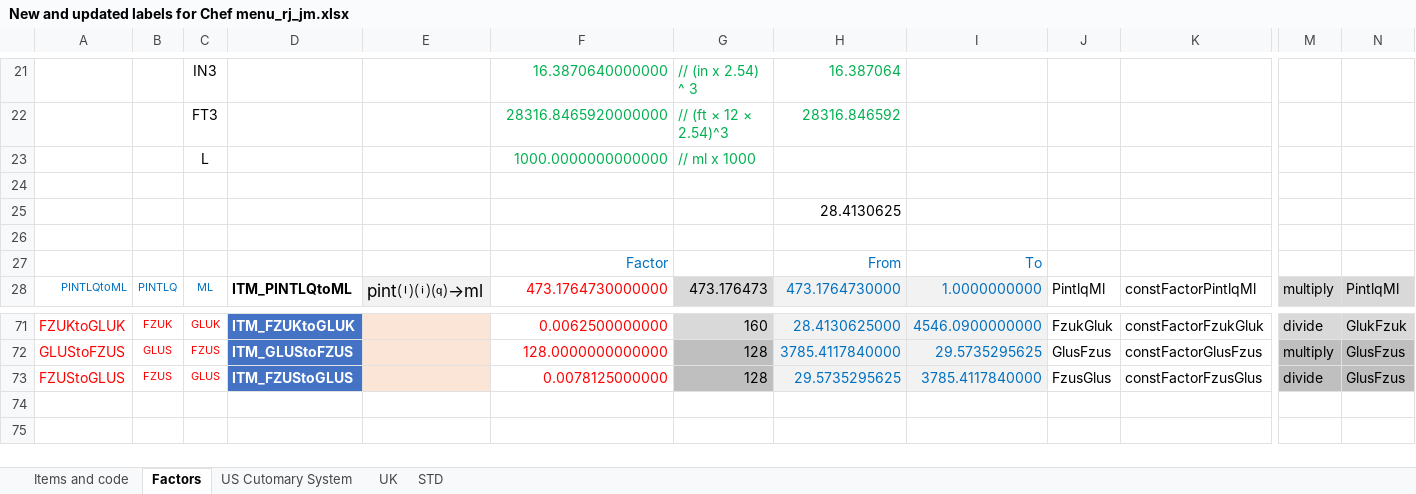
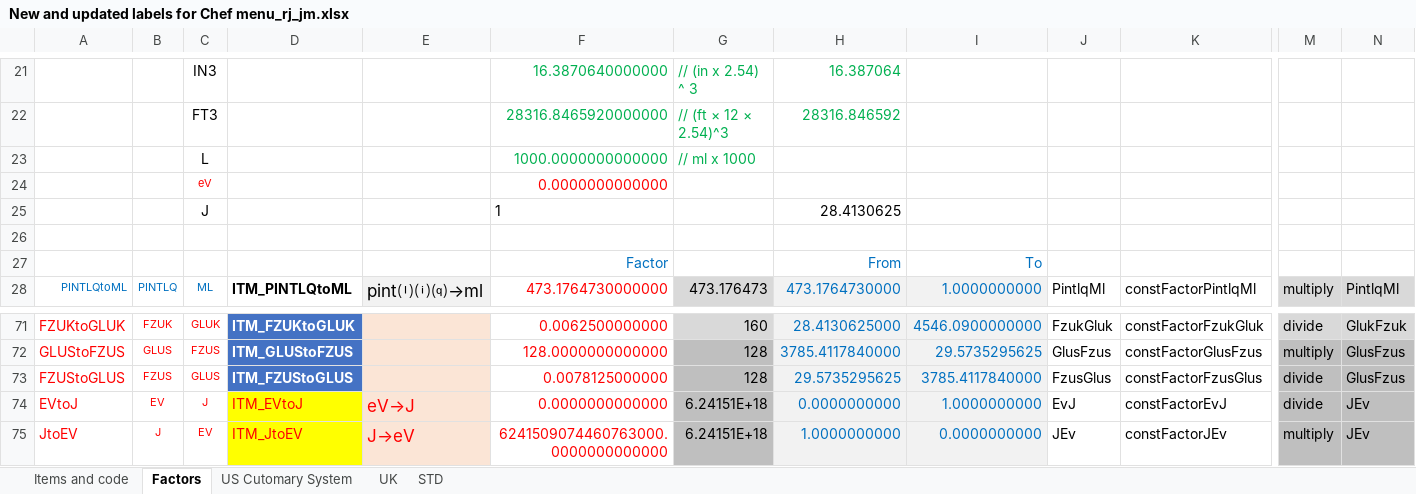
Before and after one commit to ppigazzini/z47, an Excel workbook: src/index spreadsheet/New and updated labels for Chef menu_rj_jm.xlsx, sheet Factors, drawn as a sheet; only a part is shown, gaps mark what is left out; values as stored, in another font and other column widths than the file's, no borders; removed rows and columns are numbered as before the commit, all else as after; rows hold the shown columns only; the diff names each change by its address in the sheet, - before the commit and + after, or states it on an @@ line.

```diff
--- a/src/index spreadsheet/New and updated labels for Chef menu_rj_jm.xlsx (sheet Factors)
+++ b/src/index spreadsheet/New and updated labels for Chef menu_rj_jm.xlsx (sheet Factors)
-row 24: (empty)
+row 24:  |  | eV |  |  | 0.0000000000000
-row 25:  |  |  |  |  |  |  | 28.4130625
+row 25:  |  | J |  |  | 1 |  | 28.4130625
+row 74: EVtoJ | EV | J | ITM_EVtoJ | eV→J | 0.0000000000000 | 6.24151E+18 | 0.0000000000 | 1.0000000000 | EvJ | constFactorEvJ | divide | JEv
+row 75: JtoEV | J | EV | ITM_JtoEV | J→eV | 6241509074460763000.0000000000000 | 6.24151E+18 | 1.0000000000 | 0.0000000000 | JEv | constFactorJEv | multiply | JEv
```
Also changed, not shown: sheet Items and code, sheet STD, 5 other files.
